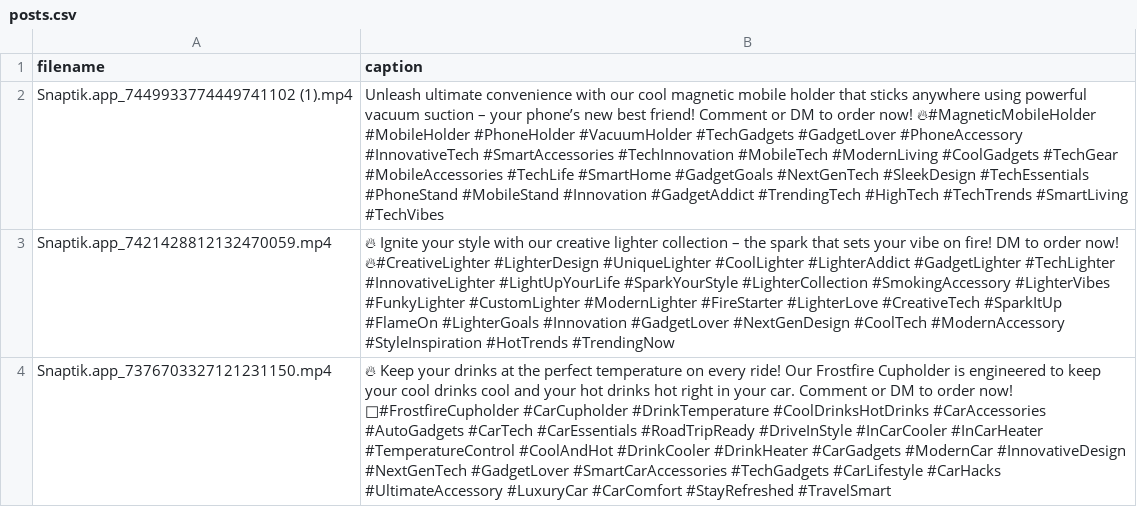
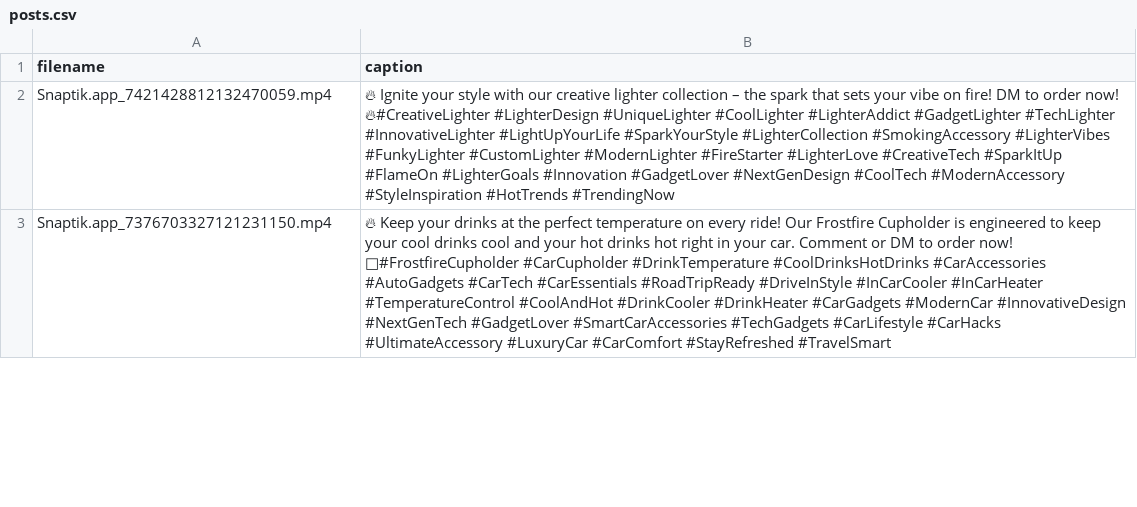
Before and after one commit to krish070904/ig-reel-automation, a CSV file: posts.csv, drawn as a sheet; only a part is shown; the diff names each change by its address in the sheet, - before the commit and + after, or states it on an @@ line.

Commit message:
Update posts.csv after posting a reel

```diff
--- a/posts.csv
+++ b/posts.csv
-row 2: Snaptik.app_7449933774449741102 (1).mp4 | Unleash ultimate convenience with our cool magnetic mobile holder that sticks anywhere using powerful vacuum suction – your phone’s new best friend! Comment or DM to order now! 🔥#MagneticMobileHolder #MobileHolder #PhoneHolder #VacuumHolder #TechGadgets #GadgetLover #PhoneAccessory #InnovativeTech #SmartAccessories #TechInnovation #MobileTech #ModernLiving #CoolGadgets #TechGear #MobileAccessories #TechLife #SmartHome #GadgetGoals #NextGenTech #SleekDesign #TechEssentials #PhoneStand #MobileStand #Innovation #GadgetAddict #TrendingTech #HighTech #TechTrends #SmartLiving #TechVibes
```
